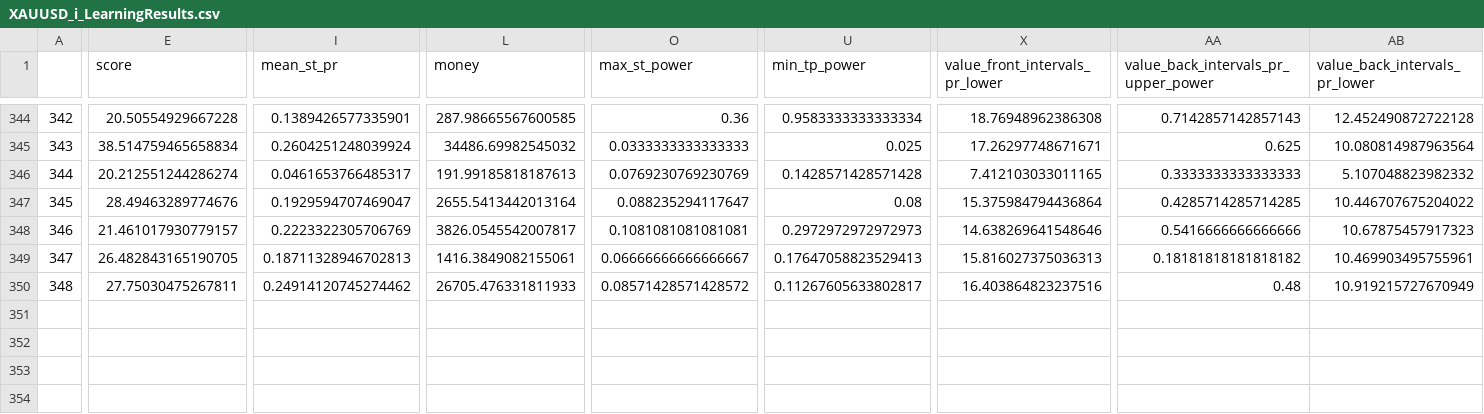
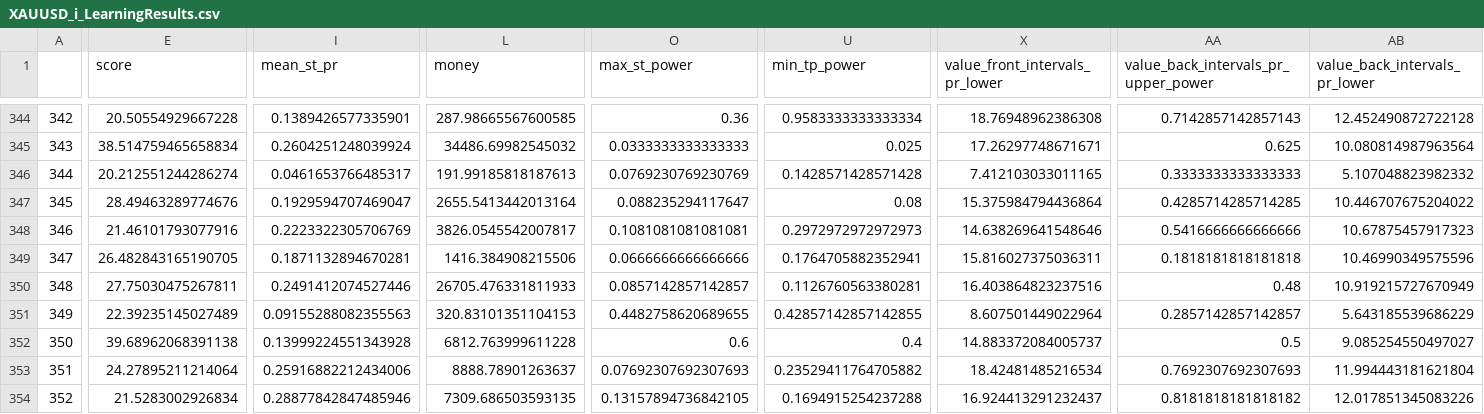
Before and after one commit to Mehrshad-Sorena/ShadBot, a CSV file: src/indicators/StochAstic/GeneticLearning_DB/elites/primary/buy/XAUUSD_i_LearningResults.csv, drawn as a sheet; only a part is shown, gaps mark what is left out; rows hold the shown columns only; the diff covers the shown part only; the diff names each change by its address in the sheet, - before the commit and + after, or states it on an @@ line.

```diff
--- a/src/indicators/StochAstic/GeneticLearning_DB/elites/primary/buy/XAUUSD_i_LearningResults.csv
+++ b/src/indicators/StochAstic/GeneticLearning_DB/elites/primary/buy/XAUUSD_i_LearningResults.csv
-E348 (score): 21.461017930779157
+E348 (score): 21.46101793077916
-I349 (mean_st_pr): 0.18711328946702813
+I349 (mean_st_pr): 0.1871132894670281
-L349 (money): 1416.3849082155061
+L349 (money): 1416.384908215506
-O349 (max_st_power): 0.06666666666666667
+O349 (max_st_power): 0.0666666666666666
-U349 (min_tp_power): 0.17647058823529413
+U349 (min_tp_power): 0.1764705882352941
-X349 (value_front_intervals_pr_lower): 15.816027375036313
+X349 (value_front_intervals_pr_lower): 15.816027375036311
-AA349: 0.18181818181818182
+AA349: 0.1818181818181818
-AB349 (value_back_intervals_pr_lower): 10.469903495755961
+AB349 (value_back_intervals_pr_lower): 10.46990349575596
-I350 (mean_st_pr): 0.24914120745274462
+I350 (mean_st_pr): 0.2491412074527446
-O350 (max_st_power): 0.08571428571428572
+O350 (max_st_power): 0.0857142857142857
-U350 (min_tp_power): 0.11267605633802817
+U350 (min_tp_power): 0.1126760563380281
+row 351: 349 | 22.39235145027489 | 0.09155288082355563 | 320.83101351104153 | 0.4482758620689655 | 0.42857142857142855 | 8.607501449022964 | 0.2857142857142857 | 5.643185539686229
+row 352: 350 | 39.68962068391138 | 0.13999224551343928 | 6812.763999611228 | 0.6 | 0.4 | 14.883372084005737 | 0.5 | 9.085254550497027
+row 353: 351 | 24.27895211214064 | 0.25916882212434006 | 8888.78901263637 | 0.07692307692307693 | 0.23529411764705882 | 18.42481485216534 | 0.7692307692307693 | 11.994443181621804
+row 354: 352 | 21.5283002926834 | 0.28877842847485946 | 7309.686503593135 | 0.13157894736842105 | 0.1694915254237288 | 16.924413291232437 | 0.8181818181818182 | 12.017851345083226
```
Also changed, not shown: 6 edited cells elsewhere in this file, src/indicators/RSI/GeneticLearning_DB/elites/primary/buy/XAUUSD_i_ChromosomeResults.csv, src/indicators/RSI/GeneticLearning_DB/elites/primary/buy/XAUUSD_i_LearningResults.csv, 12 other files.
